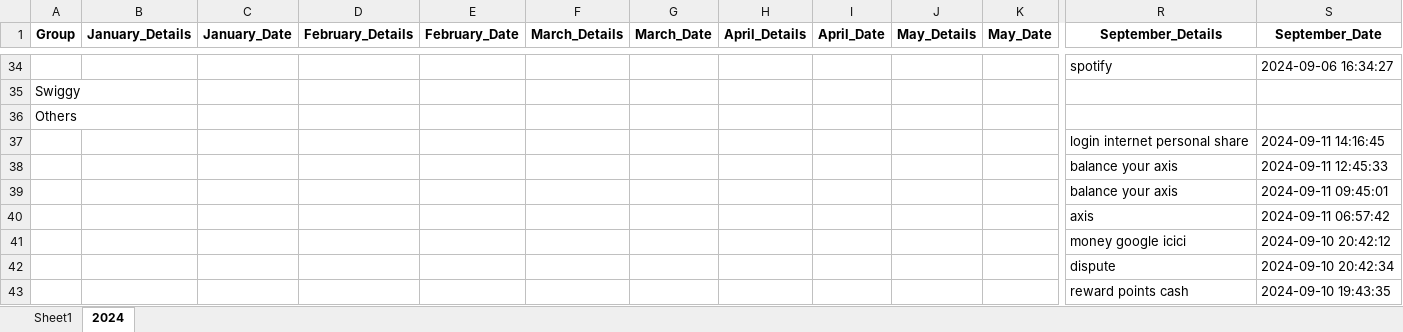
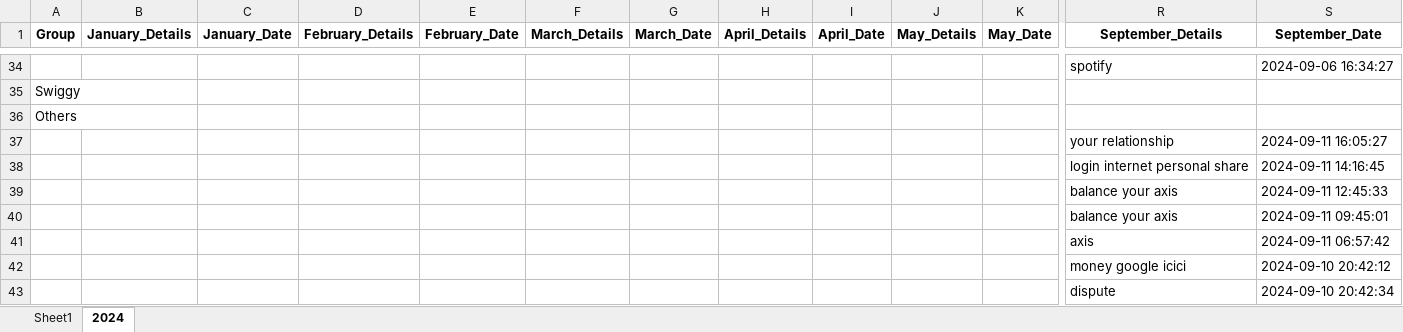
Before and after one commit to vinothvikas1987/LLM_Android, an Excel workbook: android.xlsx, sheet 2024, drawn as a sheet; only a part is shown, gaps mark what is left out; the shorter side is filled out with more unchanged rows; values as stored, in another font and other column widths than the file's, no borders; rows hold the shown columns only; the diff names each change by its address in the sheet, - before the commit and + after, or states it on an @@ line.

Commit message:
Update Excel file 2024-09-11 10:39:38.602340

```diff
--- a/android.xlsx (sheet 2024)
+++ b/android.xlsx (sheet 2024)
+row 37:  |  |  |  |  |  |  |  |  |  |  | your relationship | 2024-09-11 16:05:27
```
